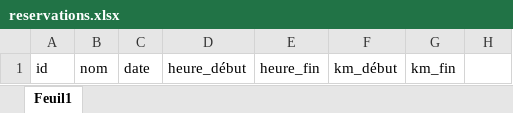
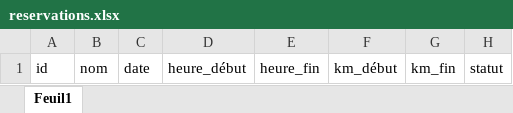
Before and after one commit to sekougit/gestion_flotte_kia, an Excel workbook: reservations.xlsx, sheet Feuil1, drawn as a sheet; values as stored, in another font and other column widths than the file's, no borders; the diff names each change by its address in the sheet, - before the commit and + after, or states it on an @@ line.

Commit message:
update

```diff
--- a/reservations.xlsx (sheet Feuil1)
+++ b/reservations.xlsx (sheet Feuil1)
-H1: (empty)
+H1: statut
```
